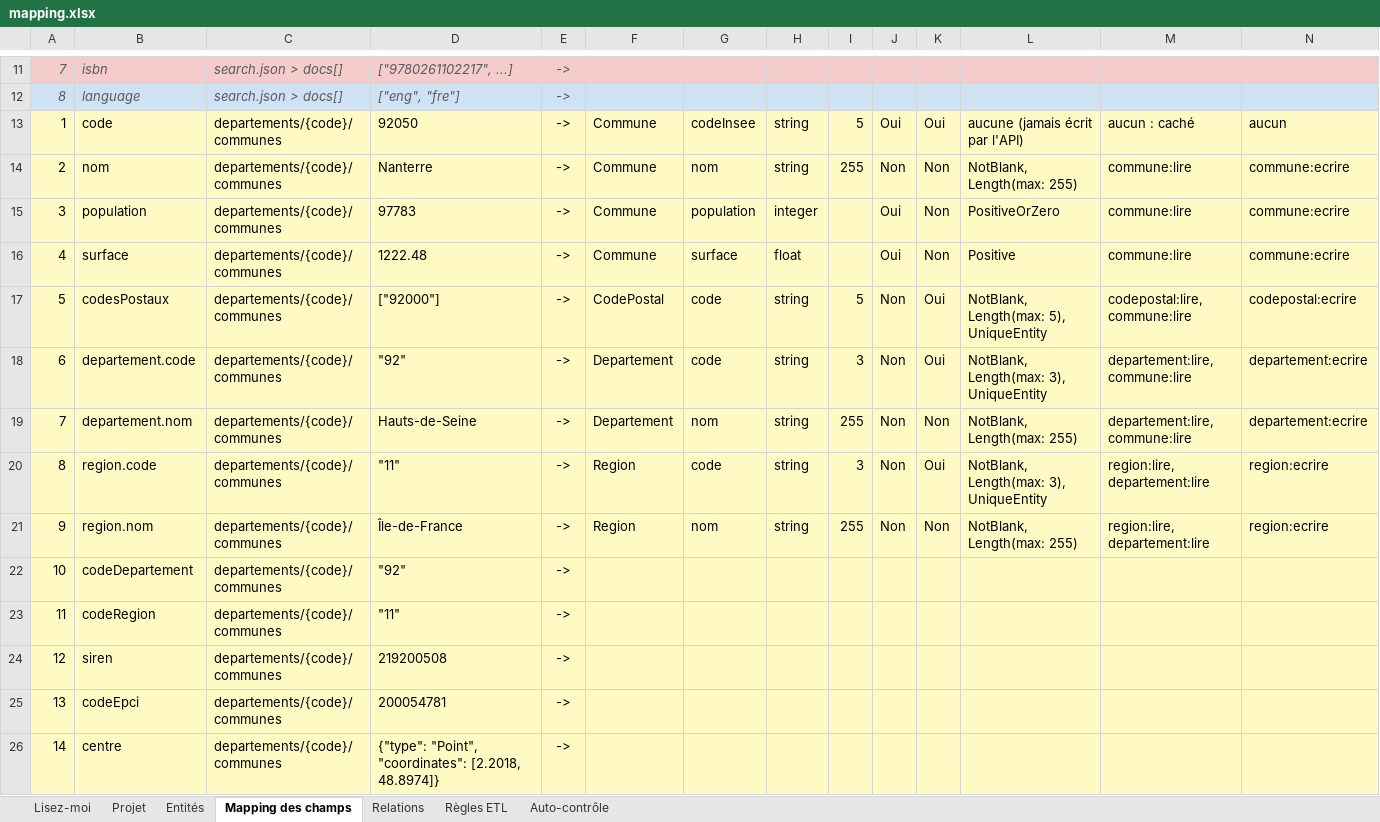
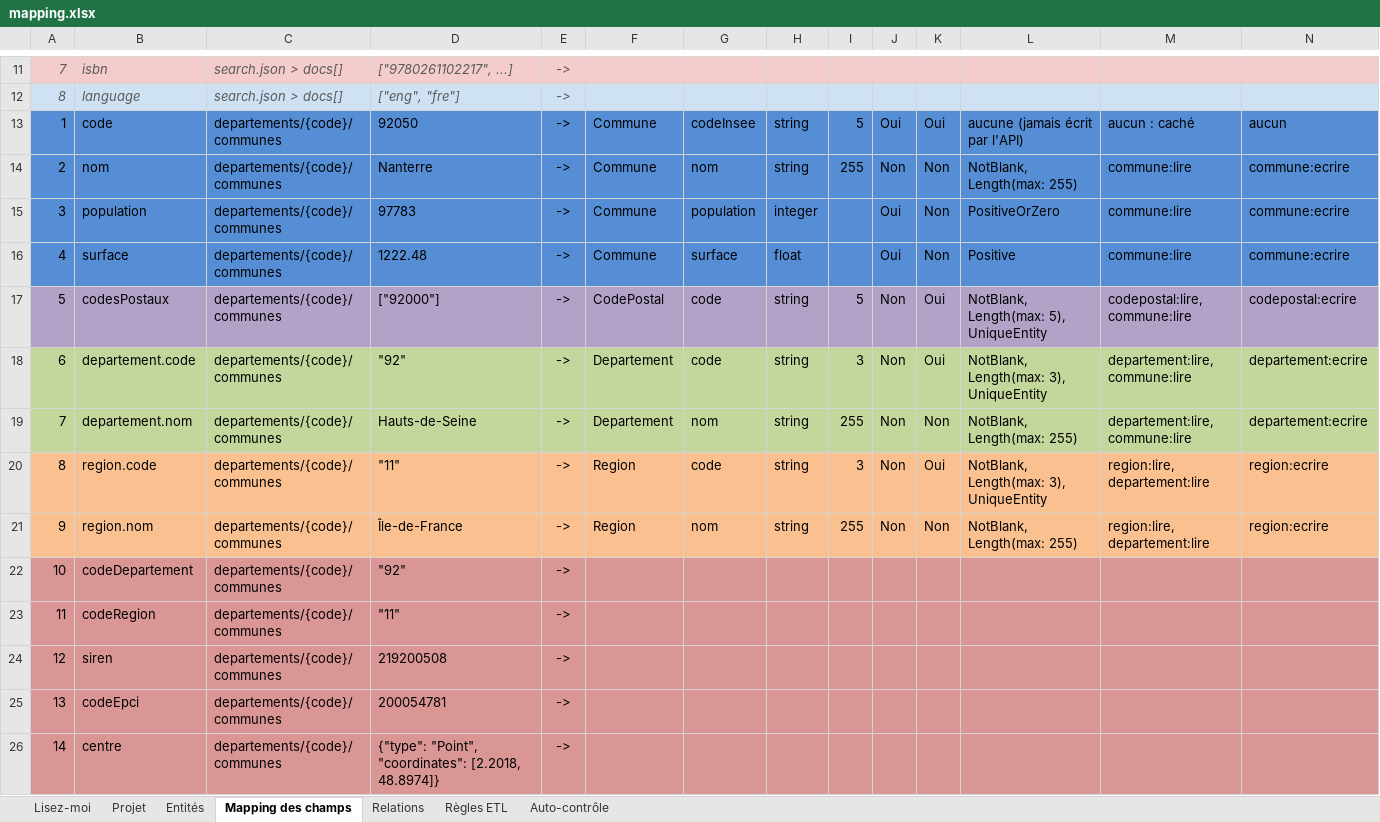
Before and after one commit to Pape42/communes-api, an Excel workbook: docs/mapping.xlsx, sheet Mapping des champs, drawn as a sheet; only a part is shown, gaps mark what is left out; values as stored, in another font and other column widths than the file's, no borders; conditional formats not drawn; the diff covers the shown part only; the diff names each change by its address in the sheet, - before the commit and + after, or states it on an @@ line.

Commit message:
Met à jour le mapping

```diff
--- a/docs/mapping.xlsx (sheet Mapping des champs)
+++ b/docs/mapping.xlsx (sheet Mapping des champs)
-A13:N16 fill: #FFF9C4
+A13:N16 fill: #558ED5
-A17:N17 fill: #FFF9C4
+A17:N17 fill: #B3A2C7
-A18:N19 fill: #FFF9C4
+A18:N19 fill: #C3D69B
-A20:N21 fill: #FFF9C4
+A20:N21 fill: #FAC090
-A22:N26 fill: #FFF9C4
+A22:N26 fill: #D99694
```
Also changed, not shown: 14 removed rows and cell formats elsewhere in this sheet, sheet Relations, sheet Projet, sheet Lisez-moi, sheet Entités, formulas that keep their value, 1 other file.
